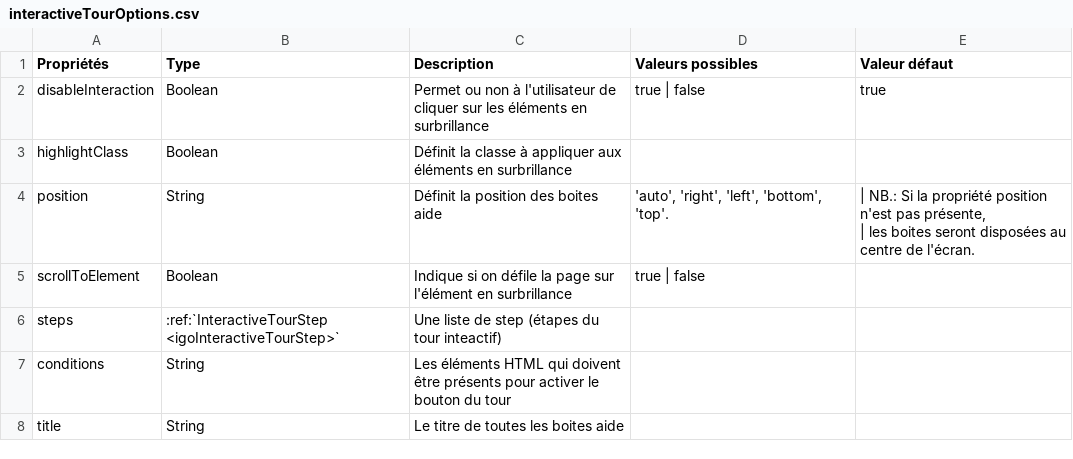
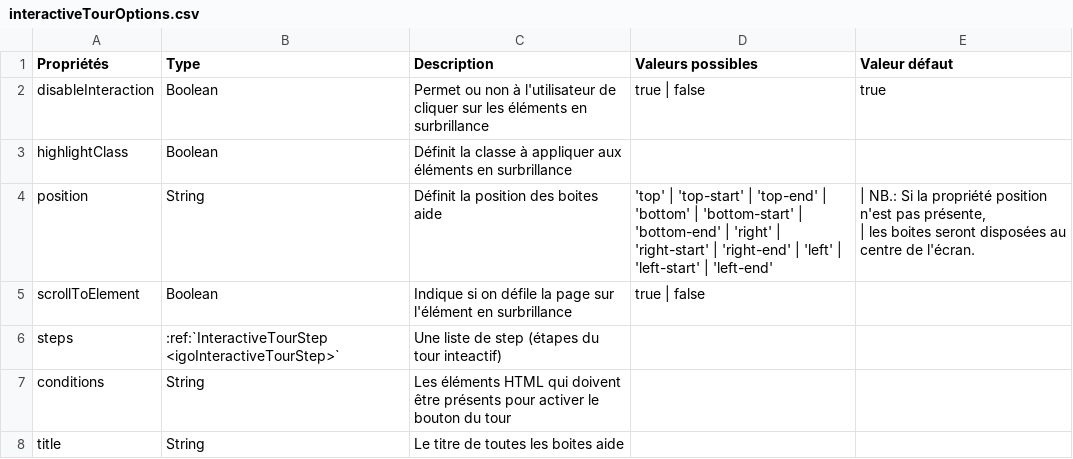
Before and after one commit to infra-geo-ouverte/igo2, a CSV file: docs/_tables/fr/interactiveTour/interactiveTourOptions.csv, drawn as a sheet.

Commit message:
docs(InteractiveTour): adjust position and typo

```diff
--- a/docs/_tables/fr/interactiveTour/interactiveTourOptions.csv
+++ b/docs/_tables/fr/interactiveTour/interactiveTourOptions.csv
@@ -3,4 +3,4 @@ disableInteraction ,Boolean ,Permet ou non à l'utilisateur de cliquer su
 highlightClass ,Boolean ,Définit la classe à appliquer aux éléments en surbrillance ,,
-position ,String ,Définit la position des boites aide ,"'auto', 'right', 'left', 'bottom', 'top'.","| NB.: Si la propriété position n'est pas présente,
-| les boites seront disposées au centre de l'écran."
+position ,String ,Définit la position des boites aide ,"'top' | 'top-start' | 'top-end' | 'bottom' | 'bottom-start' | 'bottom-end' | 'right' | 'right-start' | 'right-end' | 'left' | 'left-start' | 'left-end'","| NB.: Si la propriété position n'est pas présente,
+| les boites seront disposées au centre de l'écran."
 scrollToElement ,Boolean ,Indique si on défile la page sur l'élément en surbrillance ,true | false ,
```
Also changed, not shown: 1 other file.
